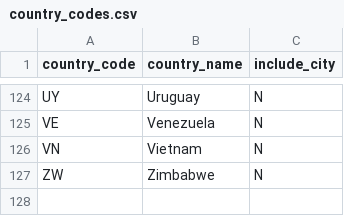
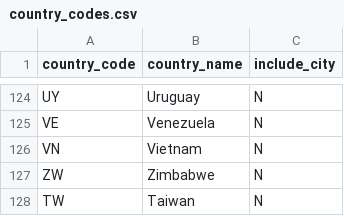
Before and after one commit to kevincoakley/pbk_report, a CSV file: country_codes.csv, drawn as a sheet; only a part is shown, gaps mark what is left out; the diff names each change by its address in the sheet, - before the commit and + after, or states it on an @@ line.

Commit message:
Update country_codes.csv
added Taiwan

```diff
--- a/country_codes.csv
+++ b/country_codes.csv
+row 128: TW | Taiwan | N
```
